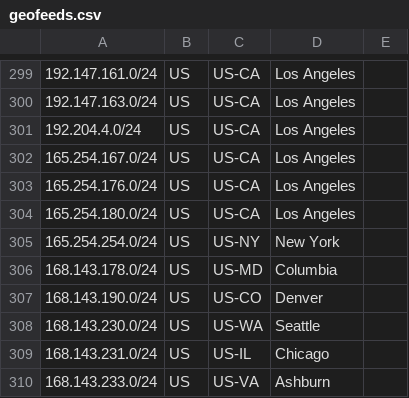
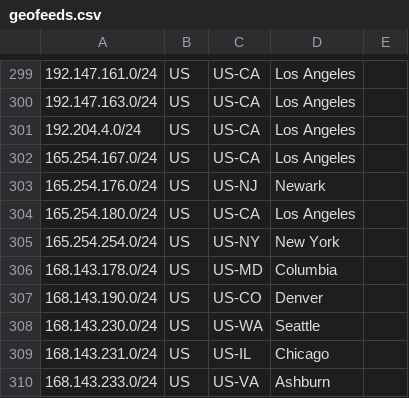
Before and after one commit to nttgin/geofeeds, a CSV file: geofeeds.csv, drawn as a sheet; only a part is shown, gaps mark what is left out.

Commit message:
Update geofeeds.csv

```diff
--- a/geofeeds.csv
+++ b/geofeeds.csv
@@ -302,3 +302,3 @@
 165.254.167.0/24,US,US-CA,Los Angeles,
-165.254.176.0/24,US,US-CA,Los Angeles,
+165.254.176.0/24,US,US-NJ,Newark,
 165.254.180.0/24,US,US-CA,Los Angeles,
```
